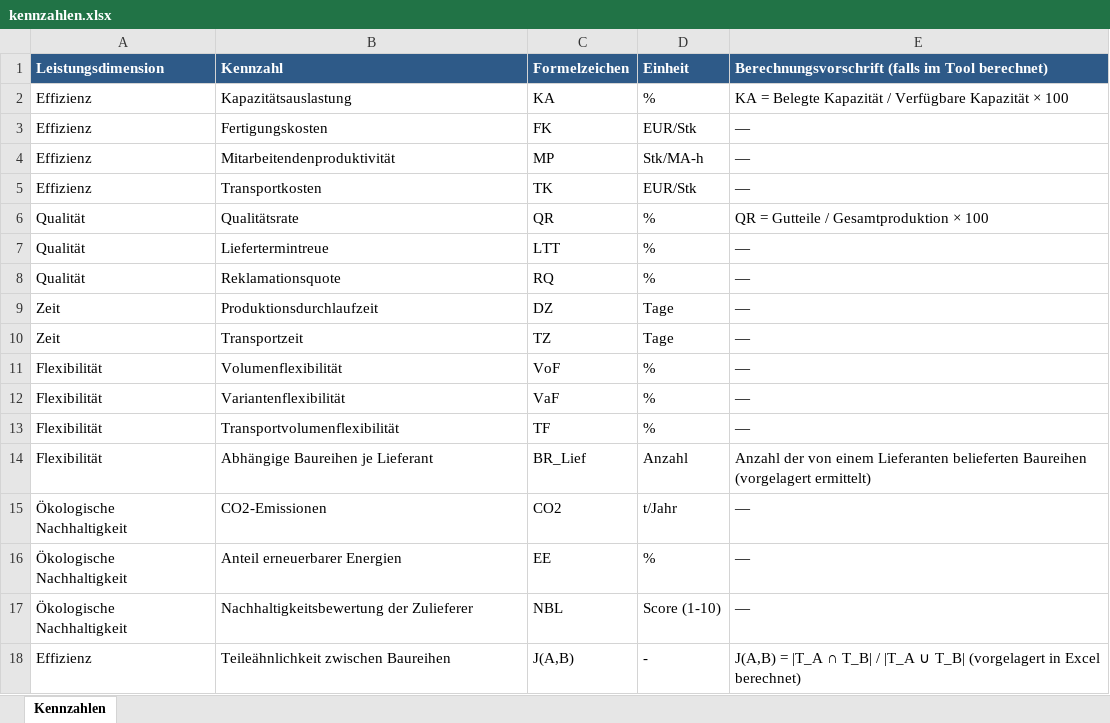
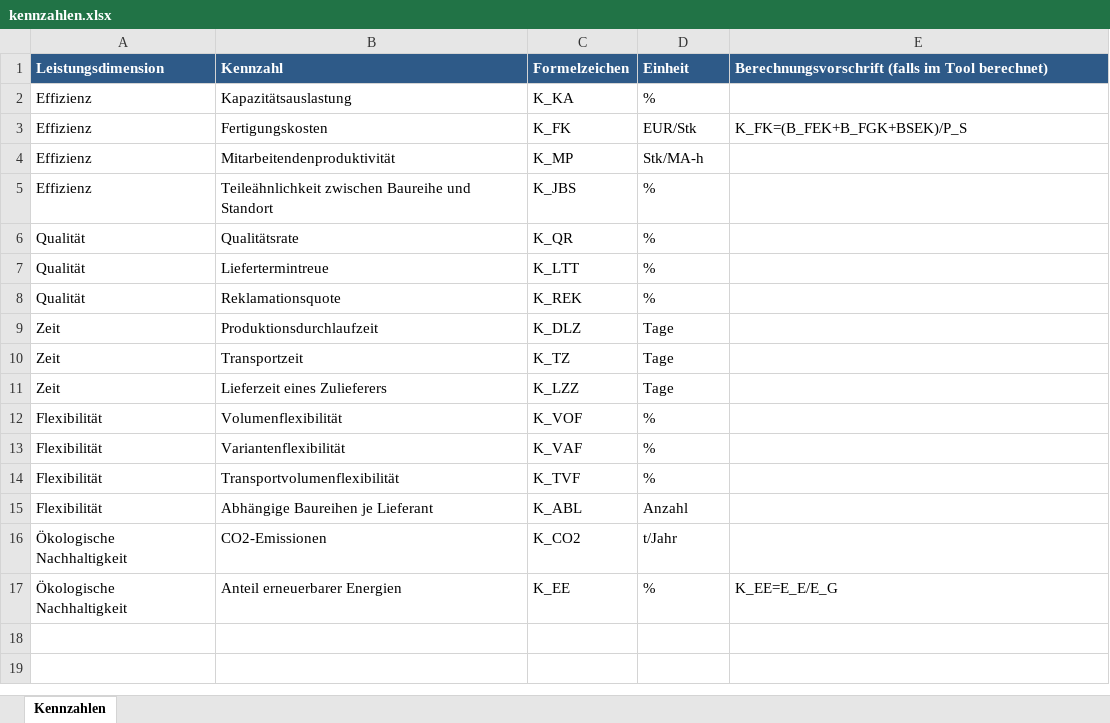
Before and after one commit to IoaGra/Konfiguration_GPN_Off-Highway_v01, an Excel workbook: kennzahlen.xlsx, sheet Kennzahlen, drawn as a sheet; values as stored, in another font and other column widths than the file's, no borders; removed rows and columns are numbered as before the commit, all else as after; the diff names each change by its address in the sheet, - before the commit and + after, or states it on an @@ line.

```diff
--- a/kennzahlen.xlsx (sheet Kennzahlen)
+++ b/kennzahlen.xlsx (sheet Kennzahlen)
-C2 (Formelzeichen): KA
+C2 (Formelzeichen): K_KA
-E2: KA = Belegte Kapazität / Verfügbare Kapazität × 100
+E2: (empty)
-C3 (Formelzeichen): FK
+C3 (Formelzeichen): K_FK
-E3: —
+E3: K_FK=(B_FEK+B_FGK+BSEK)/P_S
-C4 (Formelzeichen): MP
+C4 (Formelzeichen): K_MP
-E4: —
+E4: (empty)
-row 5: Effizienz | Transportkosten | TK | EUR/Stk | —
+row 5: Effizienz | Teileähnlichkeit zwischen Baureihe und Standort | K_JBS | %
-C6 (Formelzeichen): QR
+C6 (Formelzeichen): K_QR
-E6: QR = Gutteile / Gesamtproduktion × 100
+E6: (empty)
-C7 (Formelzeichen): LTT
+C7 (Formelzeichen): K_LTT
-E7:E10: —
+E7:E10: (empty)
-C8 (Formelzeichen): RQ
+C8 (Formelzeichen): K_REK
-C9 (Formelzeichen): DZ
+C9 (Formelzeichen): K_DLZ
-C10 (Formelzeichen): TZ
+C10 (Formelzeichen): K_TZ
+row 11: Zeit | Lieferzeit eines Zulieferers | K_LZZ | Tage
-C12 (Formelzeichen): VoF
+C12 (Formelzeichen): K_VOF
-E12:E14: —
+E12:E14: (empty)
-C13 (Formelzeichen): VaF
+C13 (Formelzeichen): K_VAF
-C14 (Formelzeichen): TF
+C14 (Formelzeichen): K_TVF
-C15 (Formelzeichen): BR_Lief
+C15 (Formelzeichen): K_ABL
-E15: Anzahl der von einem Lieferanten belieferten Baureihen (vorgelagert ermittelt)
+E15: (empty)
-C16 (Formelzeichen): CO2
+C16 (Formelzeichen): K_CO2
-E16: —
+E16: (empty)
-C17 (Formelzeichen): EE
+C17 (Formelzeichen): K_EE
-E17: —
+E17: K_EE=E_E/E_G
-row 17: Ökologische Nachhaltigkeit | Nachhaltigkeitsbewertung der Zulieferer | NBL | Score (1-10) | —
-row 18: Effizienz | Teileähnlichkeit zwischen Baureihen | J(A,B) | - | J(A,B) = |T_A ∩ T_B| / |T_A ∪ T_B| (vorgelagert in Excel berechnet)
```
Also changed, not shown: daten.xlsx, szenario_kennzahl_matrix.xlsx.
